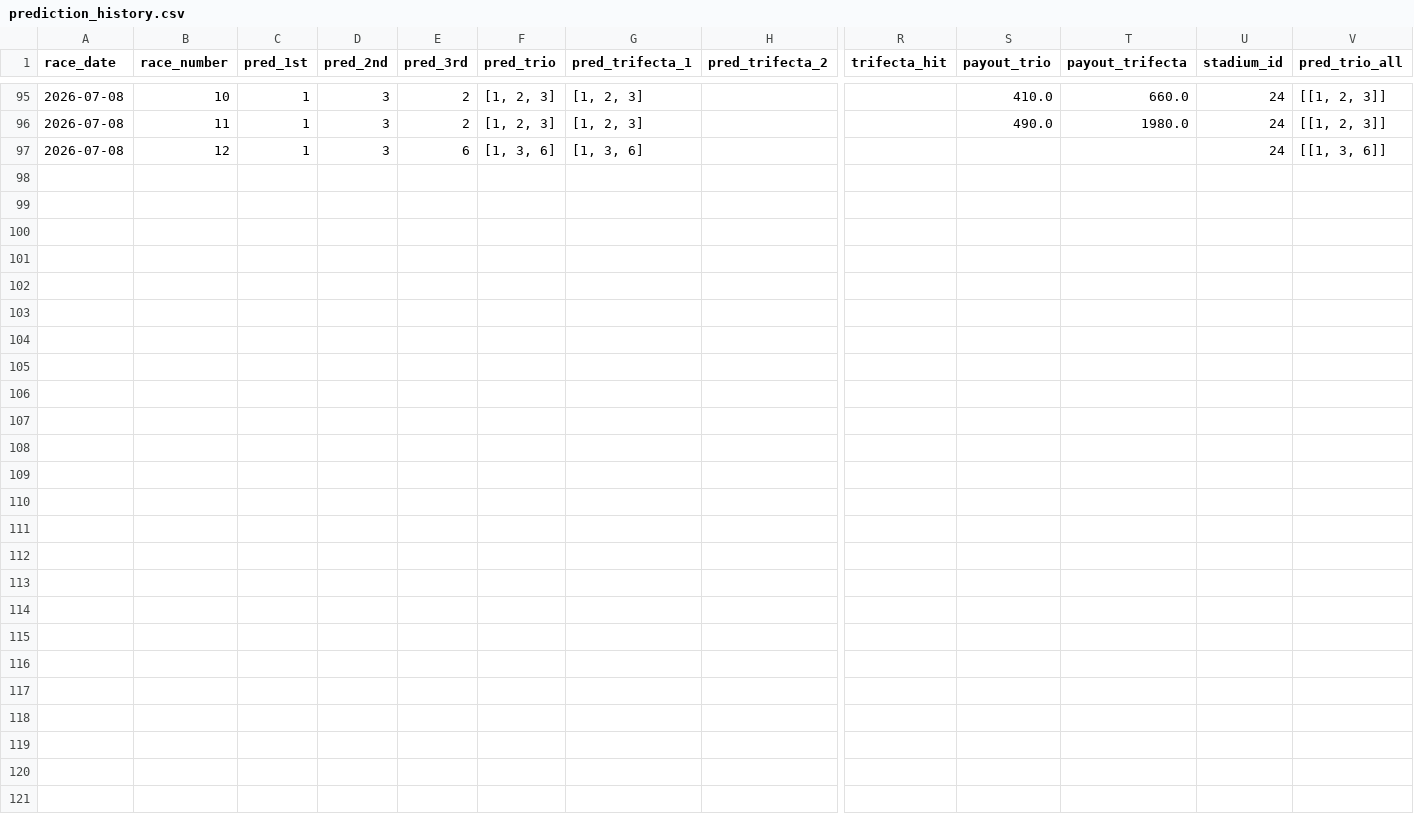
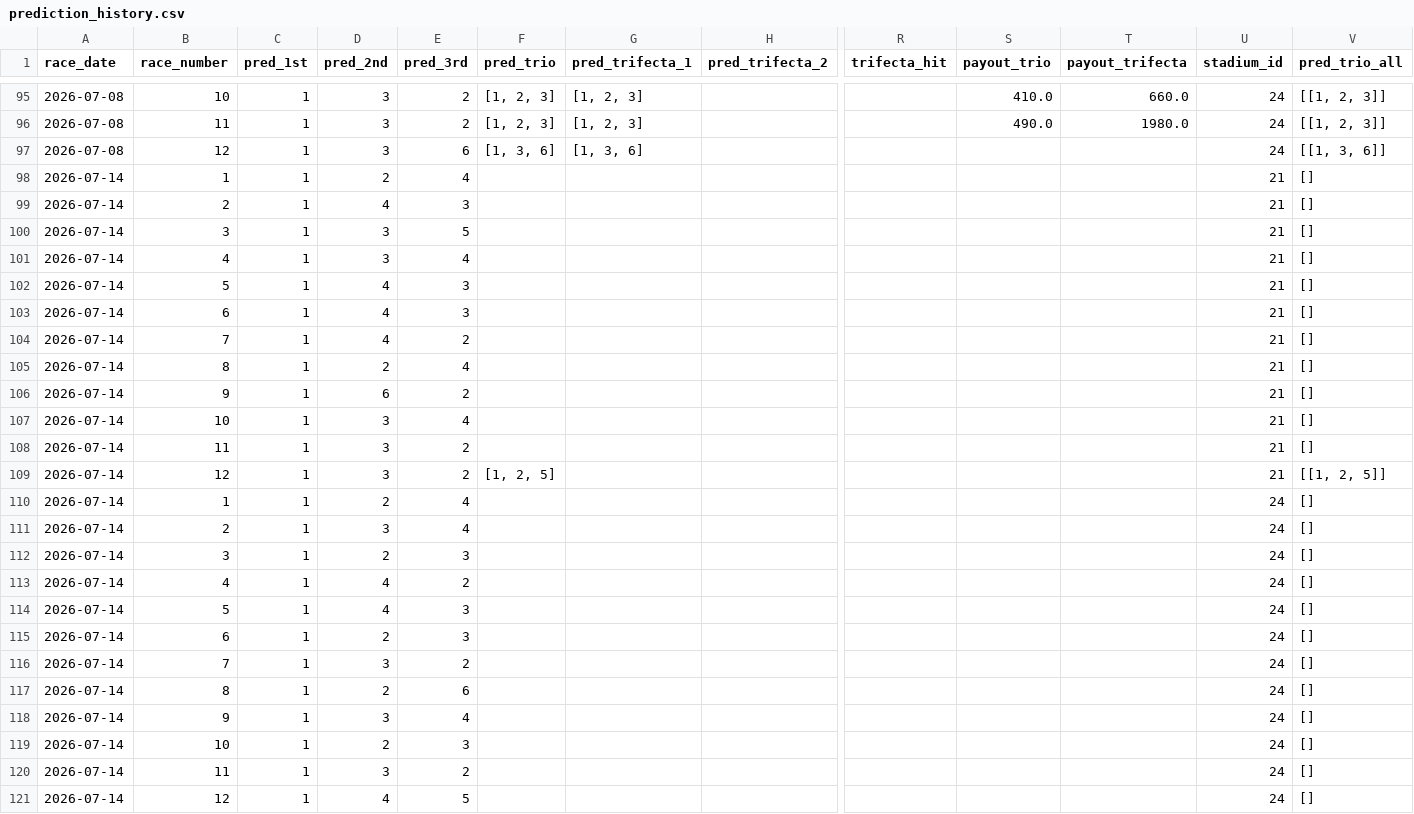
Before and after one commit to polipoli0401/predict-boatrace, a CSV file: prediction_history.csv, drawn as a sheet; only a part is shown, gaps mark what is left out; rows hold the shown columns only; the diff names each change by its address in the sheet, - before the commit and + after, or states it on an @@ line.

```diff
--- a/prediction_history.csv
+++ b/prediction_history.csv
+row 98: 2026-07-14 | 1 | 1 | 2 | 4 |  |  |  |  |  |  | 21 | []
+row 99: 2026-07-14 | 2 | 1 | 4 | 3 |  |  |  |  |  |  | 21 | []
+row 100: 2026-07-14 | 3 | 1 | 3 | 5 |  |  |  |  |  |  | 21 | []
+row 101: 2026-07-14 | 4 | 1 | 3 | 4 |  |  |  |  |  |  | 21 | []
+row 102: 2026-07-14 | 5 | 1 | 4 | 3 |  |  |  |  |  |  | 21 | []
+row 103: 2026-07-14 | 6 | 1 | 4 | 3 |  |  |  |  |  |  | 21 | []
+row 104: 2026-07-14 | 7 | 1 | 4 | 2 |  |  |  |  |  |  | 21 | []
+row 105: 2026-07-14 | 8 | 1 | 2 | 4 |  |  |  |  |  |  | 21 | []
+row 106: 2026-07-14 | 9 | 1 | 6 | 2 |  |  |  |  |  |  | 21 | []
+row 107: 2026-07-14 | 10 | 1 | 3 | 4 |  |  |  |  |  |  | 21 | []
+row 108: 2026-07-14 | 11 | 1 | 3 | 2 |  |  |  |  |  |  | 21 | []
+row 109: 2026-07-14 | 12 | 1 | 3 | 2 | [1, 2, 5] |  |  |  |  |  | 21 | [[1, 2, 5]]
+row 110: 2026-07-14 | 1 | 1 | 2 | 4 |  |  |  |  |  |  | 24 | []
+row 111: 2026-07-14 | 2 | 1 | 3 | 4 |  |  |  |  |  |  | 24 | []
+row 112: 2026-07-14 | 3 | 1 | 2 | 3 |  |  |  |  |  |  | 24 | []
+row 113: 2026-07-14 | 4 | 1 | 4 | 2 |  |  |  |  |  |  | 24 | []
+row 114: 2026-07-14 | 5 | 1 | 4 | 3 |  |  |  |  |  |  | 24 | []
+row 115: 2026-07-14 | 6 | 1 | 2 | 3 |  |  |  |  |  |  | 24 | []
+row 116: 2026-07-14 | 7 | 1 | 3 | 2 |  |  |  |  |  |  | 24 | []
+row 117: 2026-07-14 | 8 | 1 | 2 | 6 |  |  |  |  |  |  | 24 | []
+row 118: 2026-07-14 | 9 | 1 | 3 | 4 |  |  |  |  |  |  | 24 | []
+row 119: 2026-07-14 | 10 | 1 | 2 | 3 |  |  |  |  |  |  | 24 | []
+row 120: 2026-07-14 | 11 | 1 | 3 | 2 |  |  |  |  |  |  | 24 | []
+row 121: 2026-07-14 | 12 | 1 | 4 | 5 |  |  |  |  |  |  | 24 | []
```
